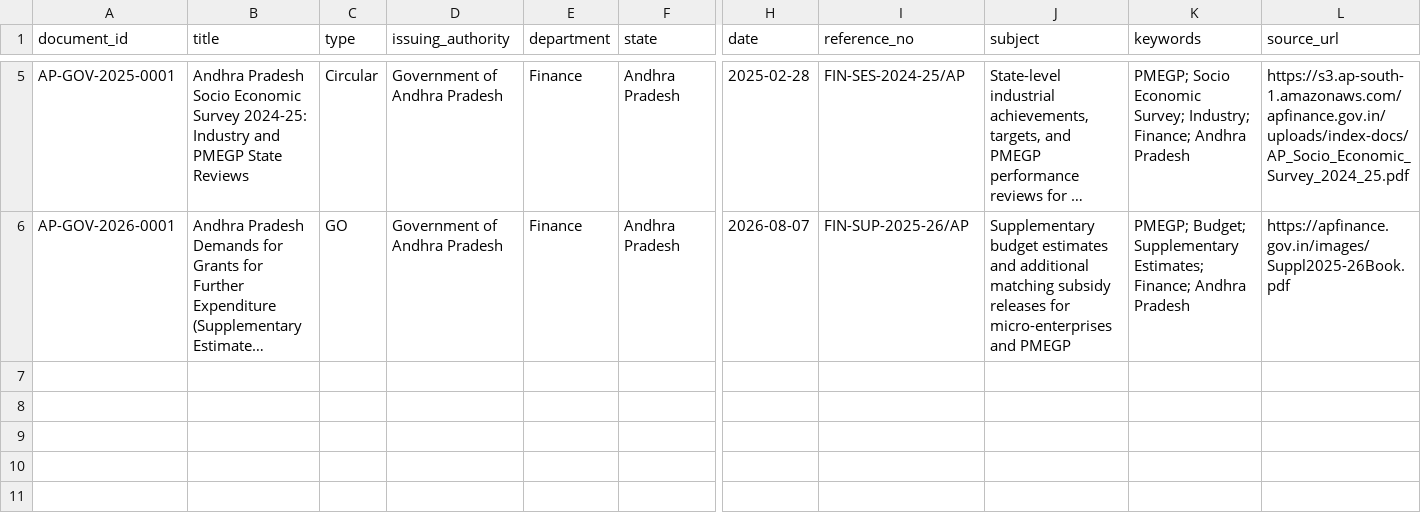
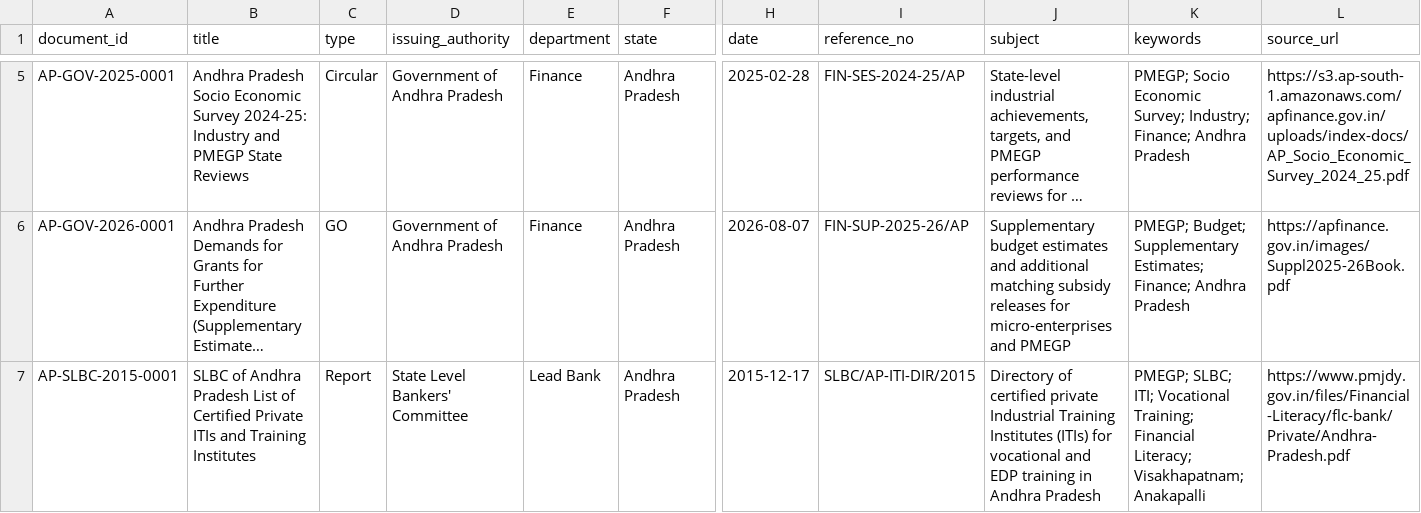
Before and after one commit to pavan53732/PMEGP-CIRCULAR-AND-GO-S-AND-PROCCEDINGINGS-DATA, a CSV file: metadata/documents.csv, drawn as a sheet; only a part is shown, gaps mark what is left out; long unchanged cells end in …; rows hold the shown columns only; the diff names each change by its address in the sheet, - before the commit and + after, or states it on an @@ line.

Commit message:
Collect and verify SLBC AP directory of certified private ITIs (AP-SLBC-2015-0001)
Adding a highly valuable SLBC AP vocational training directory to support district-level target verification:

1. ACQUIRED & VERIFIED (AP-SLBC-2015-0001):
   - Sourced and downloaded the official 18-page PDF listing private ITIs and Financial Literacy Centres certified by the SLBC of Andhra Pradesh for mandatory PMEGP beneficiary EDP/vocational training.
   - Detials critical local training facilities in newly formed districts including Anakapalli and Visakhapatnam.
   - Sourced directly from central unblocked portal: pmjdy.gov.in.
   - Authenticity: 'B' (official directory registry of SLBC AP).
   - Format Quality: 'A' (digital native high-resolution selectable text).
   - Stored as canonical ID filename: slbc/reports/AP-SLBC-2015-0001.pdf.
2. EVIDENCE MANIFEST INGESTED:
   - Generated and stored the accompanying evidence file: slbc/reports/AP-SLBC-2015-0001.evidence.json.
3. DATABASES RE-SYNCED: All database files successfully updated, with total completeness reaching 0.23%.

```diff
--- a/metadata/documents.csv
+++ b/metadata/documents.csv
+row 7: AP-SLBC-2015-0001 | SLBC of Andhra Pradesh List of Certified Private ITIs and Training Institutes | Report | State Level Bankers' Committee | Lead Bank | Andhra Pradesh | 2015-12-17 | SLBC/AP-ITI-DIR/2015 | Directory of certified private Industrial Training Institutes (ITIs) for vocational and EDP training in Andhra Pradesh | PMEGP; SLBC; ITI; Vocational Training; Financial Literacy; Visakhapatnam; Anakapalli | https://www.pmjdy.gov.in/files/Financial-Literacy/flc-bank/Private/Andhra-Pradesh.pdf
```
Also changed, not shown: 5 other files.
